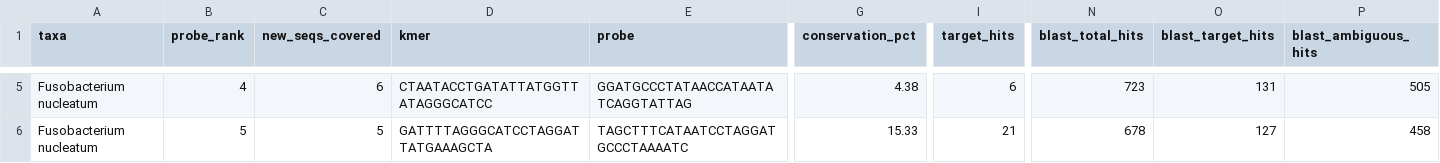
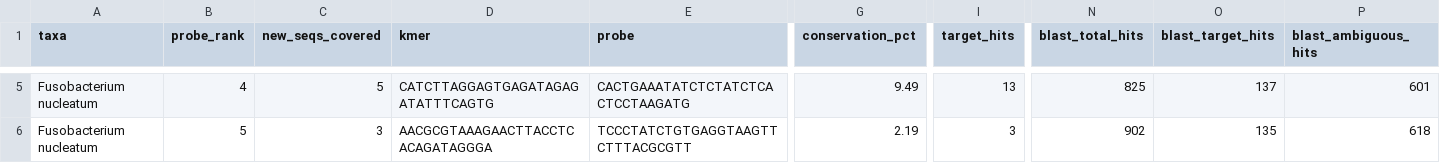
Before and after one commit to NathanKochhar/Bac_probes, a CSV file: KAN2M3/Species/selected/Fusobacterium_nucleatum_selected_probes.csv, drawn as a sheet; only a part is shown, gaps mark what is left out; the diff covers the shown part only; the diff names each change by its address in the sheet, - before the commit and + after, or states it on an @@ line.

```diff
--- a/KAN2M3/Species/selected/Fusobacterium_nucleatum_selected_probes.csv
+++ b/KAN2M3/Species/selected/Fusobacterium_nucleatum_selected_probes.csv
-C5 (new_seqs_covered): 6
+C5 (new_seqs_covered): 5
-D5 (kmer): CTAATACCTGATATTATGGTTATAGGGCATCC
+D5 (kmer): CATCTTAGGAGTGAGATAGAGATATTTCAGTG
-E5 (probe): GGATGCCCTATAACCATAATATCAGGTATTAG
+E5 (probe): CACTGAAATATCTCTATCTCACTCCTAAGATG
-G5 (conservation_pct): 4.38
+G5 (conservation_pct): 9.49
-I5 (target_hits): 6
+I5 (target_hits): 13
-N5 (blast_total_hits): 723
+N5 (blast_total_hits): 825
-O5 (blast_target_hits): 131
+O5 (blast_target_hits): 137
-P5 (blast_ambiguous_hits): 505
+P5 (blast_ambiguous_hits): 601
-C6 (new_seqs_covered): 5
+C6 (new_seqs_covered): 3
-D6 (kmer): GATTTTAGGGCATCCTAGGATTATGAAAGCTA
+D6 (kmer): AACGCGTAAAGAACTTACCTCACAGATAGGGA
-E6 (probe): TAGCTTTCATAATCCTAGGATGCCCTAAAATC
+E6 (probe): TCCCTATCTGTGAGGTAAGTTCTTTACGCGTT
-G6 (conservation_pct): 15.33
+G6 (conservation_pct): 2.19
-I6 (target_hits): 21
+I6 (target_hits): 3
-N6 (blast_total_hits): 678
+N6 (blast_total_hits): 902
-O6 (blast_target_hits): 127
+O6 (blast_target_hits): 135
-P6 (blast_ambiguous_hits): 458
+P6 (blast_ambiguous_hits): 618
```
Also changed, not shown: 1 removed row and 46 edited cells elsewhere in this file, KAN2M3/Family/selected/Bacteroidaceae_selected_probes.csv, KAN2M3/Species/Species_summary.csv, 35 other files.
